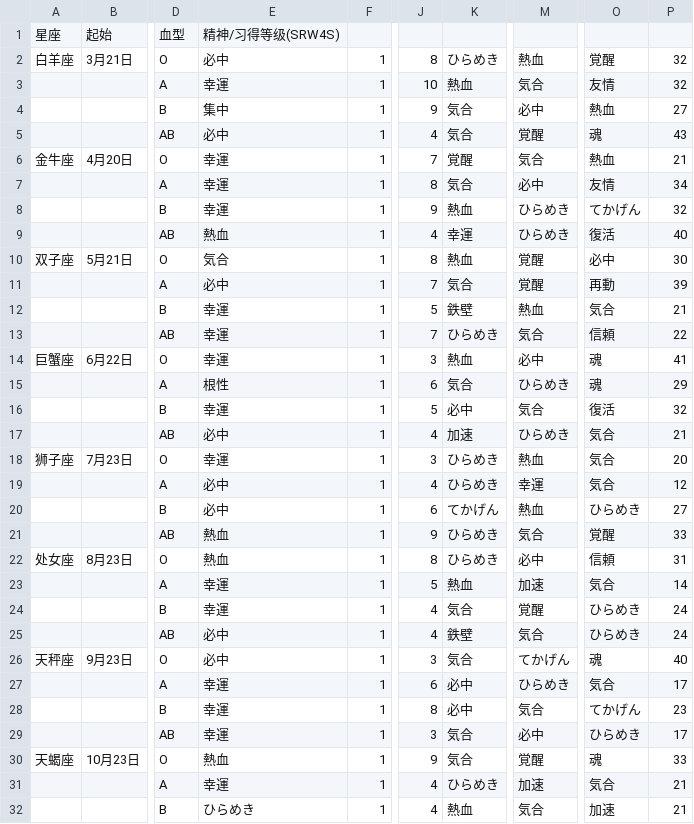
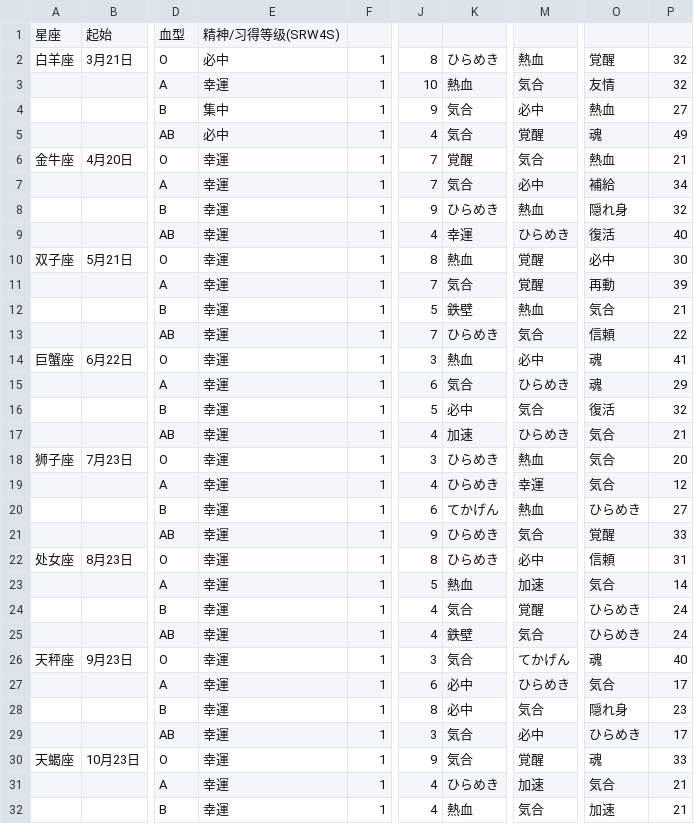
Before and after one commit to jiangsheng/jiangsheng.github.io, a CSV file: docs/games/srw4/walkthrough/protagonist_spirit_ps.csv, drawn as a sheet; only a part is shown, gaps mark what is left out; the diff covers the shown part only; the diff names each change by its address in the sheet, - before the commit and + after, or states it on an @@ line.

```diff
--- a/docs/games/srw4/walkthrough/protagonist_spirit_ps.csv
+++ b/docs/games/srw4/walkthrough/protagonist_spirit_ps.csv
-P5: 43
+P5: 49
-J7: 8
+J7: 7
-O7: 友情
+O7: 補給
-K8: 熱血
+K8: ひらめき
-M8: ひらめき
+M8: 熱血
-O8: てかげん
+O8: 隠れ身
-E9: 熱血
+E9: 幸運
-E10: 気合
+E10: 幸運
-E11: 必中
+E11: 幸運
-E15: 根性
+E15: 幸運
-E17: 必中
+E17: 幸運
-E19:E20: 必中
+E19:E20: 幸運
-E21:E22: 熱血
+E21:E22: 幸運
-E25:E26: 必中
+E25:E26: 幸運
-O28: てかげん
+O28: 隠れ身
-E30: 熱血
+E30: 幸運
-E32: ひらめき
+E32: 幸運
```
Also changed, not shown: 1 added row, 1 removed row and 6 edited cells elsewhere in this file, 30 other files.
